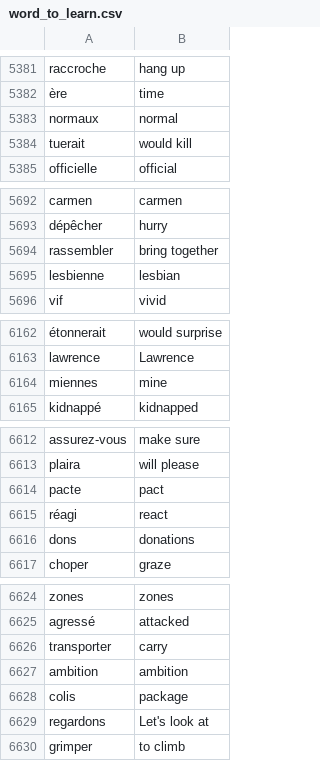
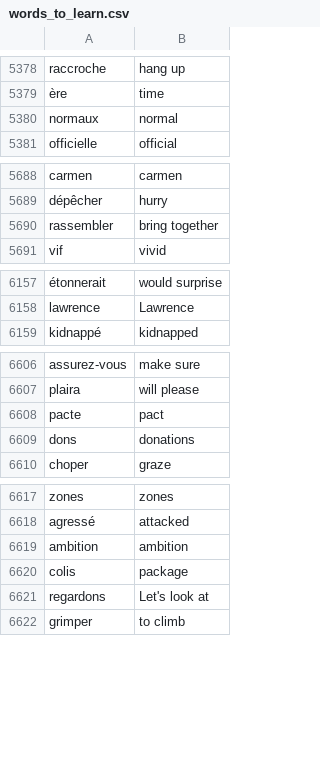
Before and after one commit to nico-Zero/Python, a CSV file: New_Shit__/Angela_Yu__/Day_31 #Learning_game/data/words_to_learn.csv (was New_Shit__/Angela_Yu__/Day_31 #Learning_game/data/word_to_learn.csv), drawn as a sheet; only a part is shown, gaps mark what is left out; removed rows and columns are numbered as before the commit, all else as after; the diff covers the shown part only; the diff names each change by its address in the sheet, - before the commit and + after, or states it on an @@ line.

```diff
--- a/New_Shit__/Angela_Yu__/Day_31 #Learning_game/data/word_to_learn.csv
+++ b/New_Shit__/Angela_Yu__/Day_31 #Learning_game/data/words_to_learn.csv
-row 5384: tuerait | would kill
-row 5695: lesbienne | lesbian
-row 6164: miennes | mine
-row 6615: réagi | react
-row 6626: transporter | carry
```
Also changed, not shown: 16 added rows and 76 removed rows elsewhere in this file, 1 other file.
